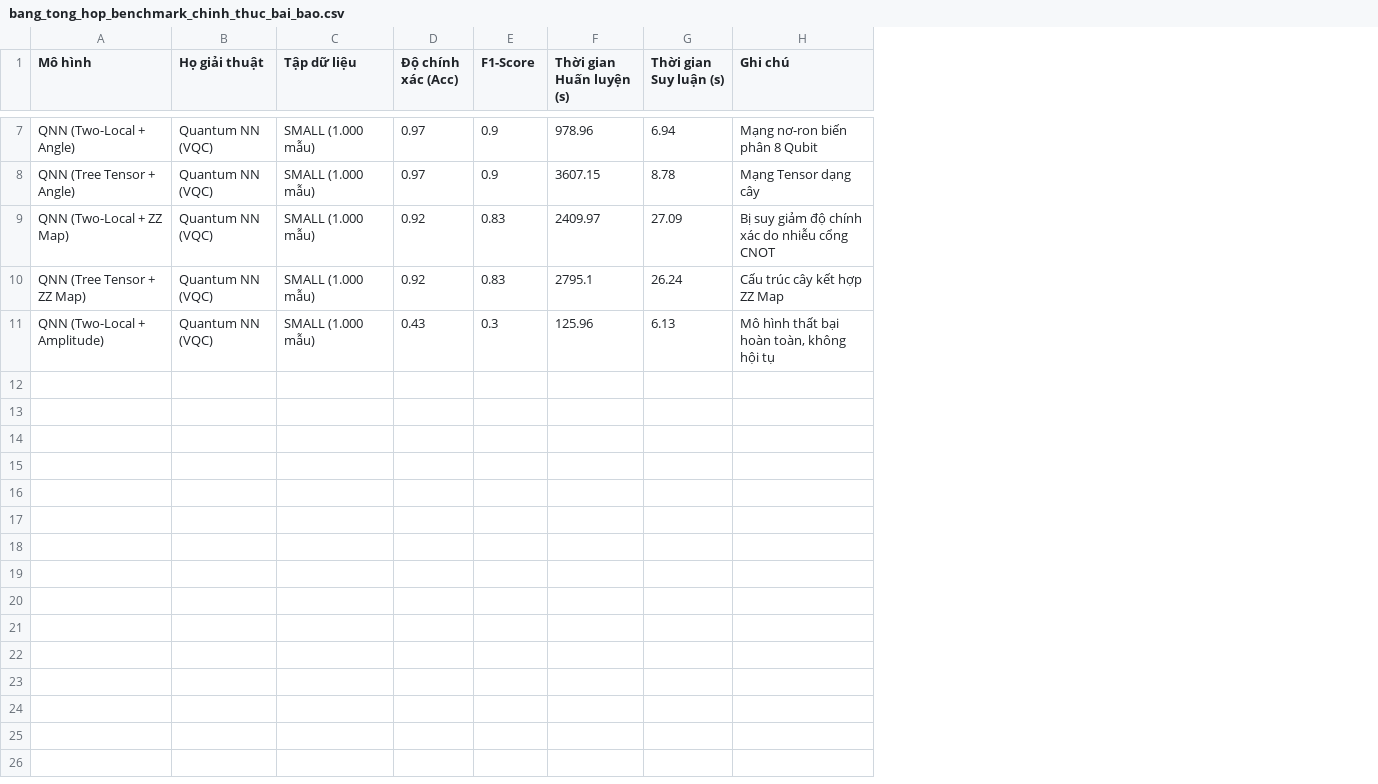
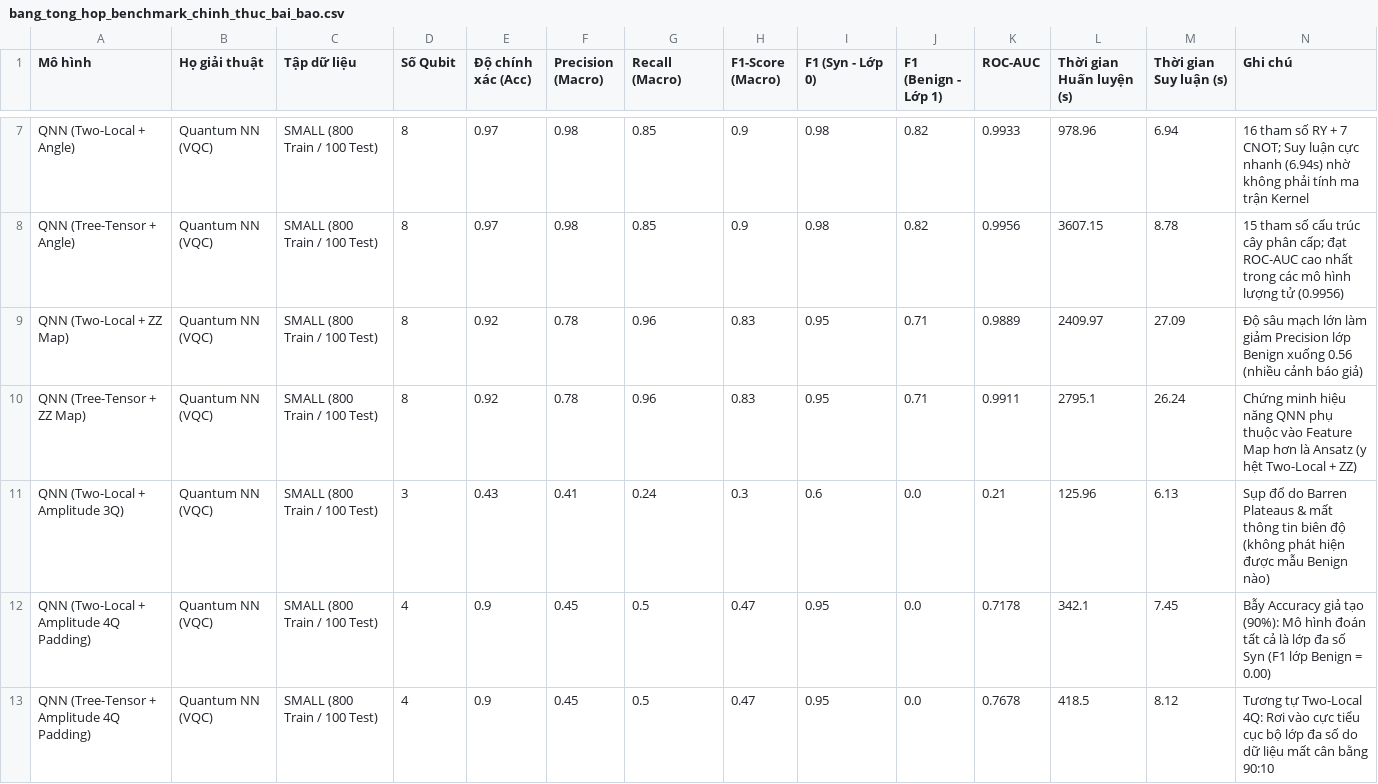
Before and after one commit to vcongggggg/qml-ddos, a CSV file: results/bang_tong_hop_benchmark_chinh_thuc_bai_bao.csv, drawn as a sheet; only a part is shown, gaps mark what is left out; addresses are those after the commit; the diff covers the shown part only; the diff names each change by its address in the sheet, - before the commit and + after, or states it on an @@ line.

Commit message:
feat: add full quantum circuit diagrams, complete 12-model metrics, pros/cons analysis, and multiclass DDoS benchmark

```diff
--- a/results/bang_tong_hop_benchmark_chinh_thuc_bai_bao.csv
+++ b/results/bang_tong_hop_benchmark_chinh_thuc_bai_bao.csv
+column D (Số Qubit), rows 7-11: 8 | 8 | 8 | 8 | 3
+column F (Precision (Macro)), rows 7-11: 0.98 | 0.98 | 0.78 | 0.78 | 0.41
+column G (Recall (Macro)), rows 7-11: 0.85 | 0.85 | 0.96 | 0.96 | 0.24
+column I (F1 (Syn - Lớp 0)), rows 7-11: 0.98 | 0.98 | 0.95 | 0.95 | 0.6
+column J (F1 (Benign - Lớp 1)), rows 7-11: 0.82 | 0.82 | 0.71 | 0.71 | 0.0
+column K (ROC-AUC), rows 7-11: 0.9933 | 0.9956 | 0.9889 | 0.9911 | 0.21
-H1: F1-Score
+H1: F1-Score (Macro)
-C7:C11 (Tập dữ liệu): SMALL (1.000 mẫu)
+C7:C11 (Tập dữ liệu): SMALL (800 Train / 100 Test)
-N7 (Ghi chú): Mạng nơ-ron biến phân 8 Qubit
+N7 (Ghi chú): 16 tham số RY + 7 CNOT; Suy luận cực nhanh (6.94s) nhờ không phải tính ma trận Kernel
-A8 (Mô hình): QNN (Tree Tensor + Angle)
+A8 (Mô hình): QNN (Tree-Tensor + Angle)
-N8 (Ghi chú): Mạng Tensor dạng cây
+N8 (Ghi chú): 15 tham số cấu trúc cây phân cấp; đạt ROC-AUC cao nhất trong các mô hình lượng tử (0.9956)
-N9 (Ghi chú): Bị suy giảm độ chính xác do nhiễu cổng CNOT
+N9 (Ghi chú): Độ sâu mạch lớn làm giảm Precision lớp Benign xuống 0.56 (nhiều cảnh báo giả)
-A10 (Mô hình): QNN (Tree Tensor + ZZ Map)
+A10 (Mô hình): QNN (Tree-Tensor + ZZ Map)
-N10 (Ghi chú): Cấu trúc cây kết hợp ZZ Map
+N10 (Ghi chú): Chứng minh hiệu năng QNN phụ thuộc vào Feature Map hơn là Ansatz (y hệt Two-Local + ZZ)
-A11 (Mô hình): QNN (Two-Local + Amplitude)
+A11 (Mô hình): QNN (Two-Local + Amplitude 3Q)
-N11 (Ghi chú): Mô hình thất bại hoàn toàn, không hội tụ
+N11 (Ghi chú): Sụp đổ do Barren Plateaus & mất thông tin biên độ (không phát hiện được mẫu Benign nào)
+row 12: QNN (Two-Local + Amplitude 4Q Padding) | Quantum NN (VQC) | SMALL (800 Train / 100 Test) | 4 | 0.9 | 0.45 | 0.5 | 0.47 | 0.95 | 0.0 | 0.7178 | 342.1 | 7.45 | Bẫy Accuracy giả tạo (90%): Mô hình đoán tất cả là lớp đa số Syn (F1 lớp Benign = 0.00)
+row 13: QNN (Tree-Tensor + Amplitude 4Q Padding) | Quantum NN (VQC) | SMALL (800 Train / 100 Test) | 4 | 0.9 | 0.45 | 0.5 | 0.47 | 0.95 | 0.0 | 0.7678 | 418.5 | 8.12 | Tương tự Two-Local 4Q: Rơi vào cực tiểu cục bộ lớp đa số do dữ liệu mất cân bằng 90:10
```
Also changed, not shown: 1 added row, 1 removed row and 10 edited cells elsewhere in this file, results/benchmark_summary.csv, 21 other files.
